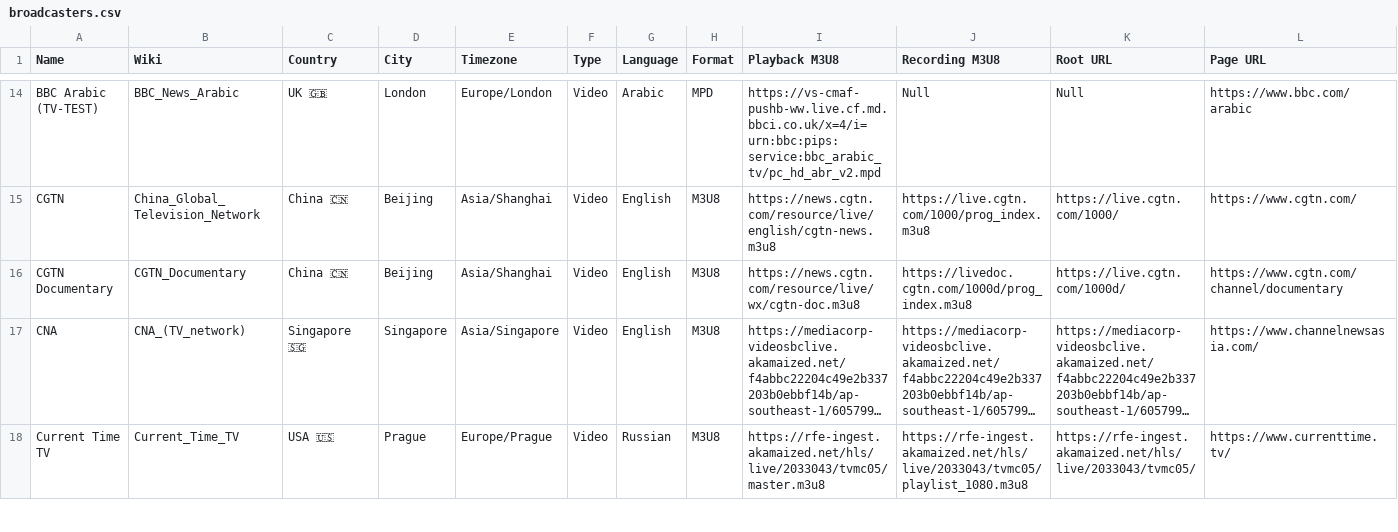
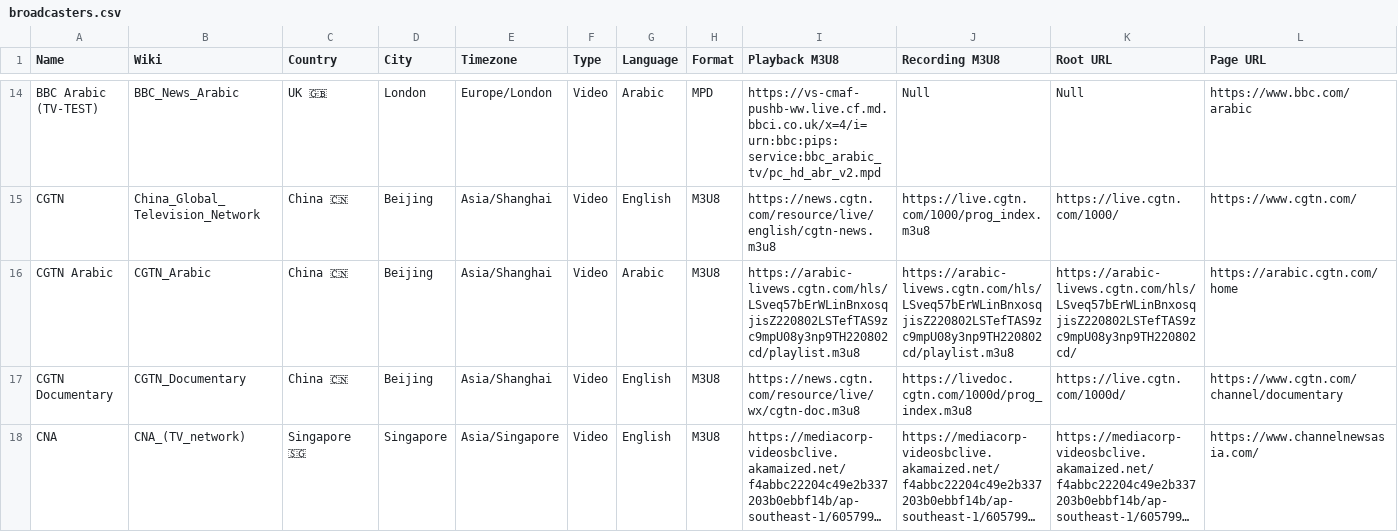
Before and after one commit to cpremoshis/global-media, a CSV file: Assets/broadcasters.csv, drawn as a sheet; only a part is shown, gaps mark what is left out; the shorter side is filled out with more unchanged rows; long unchanged cells end in ….

```diff
--- a/Assets/broadcasters.csv
+++ b/Assets/broadcasters.csv
@@ -15,2 +15,3 @@ BBC Arabic (TV-TEST),BBC_News_Arabic,UK 🇬🇧,London,Europe/London,Video,Arab
 CGTN,China_Global_Television_Network,China 🇨🇳,Beijing,Asia/Shanghai,Video,English,M3U8,https://news.cgtn.com/resource/live/english/cgtn-news.m3u8,https://live.cgtn.com/1000/prog_index.m3u8,https://live.cgtn.com/1000/,https://www.cgtn.com/
+CGTN Arabic,CGTN_Arabic,China 🇨🇳,Beijing,Asia/Shanghai,Video,Arabic,M3U8,https://arabic-livews.cgtn.com/hls/LSveq57bErWLinBnxosqjisZ220802LSTefTAS9zc9mpU08y3np9TH220802cd/playlist.m3u8,https://arabic-livews.cgtn.com/hls/LSveq57bErWLinBnxosqjisZ220802LSTefTAS9zc9mpU08y3np9TH220802cd/playlist.m3u8,https://arabic-livews.cgtn.com/hls/LSveq57bErWLinBnxosqjisZ220802LSTefTAS9zc9mpU08y3np9TH220802cd/,https://arabic.cgtn.com/home
 CGTN Documentary,CGTN_Documentary,China 🇨🇳,Beijing,Asia/Shanghai,Video,English,M3U8,https://news.cgtn.com/resource/live/wx/cgtn-doc.m3u8,https://livedoc.cgtn.com/1000d/prog_index.m3u8,https://live.cgtn.com/1000d/,https://www.cgtn.com/channel/documentary
```
